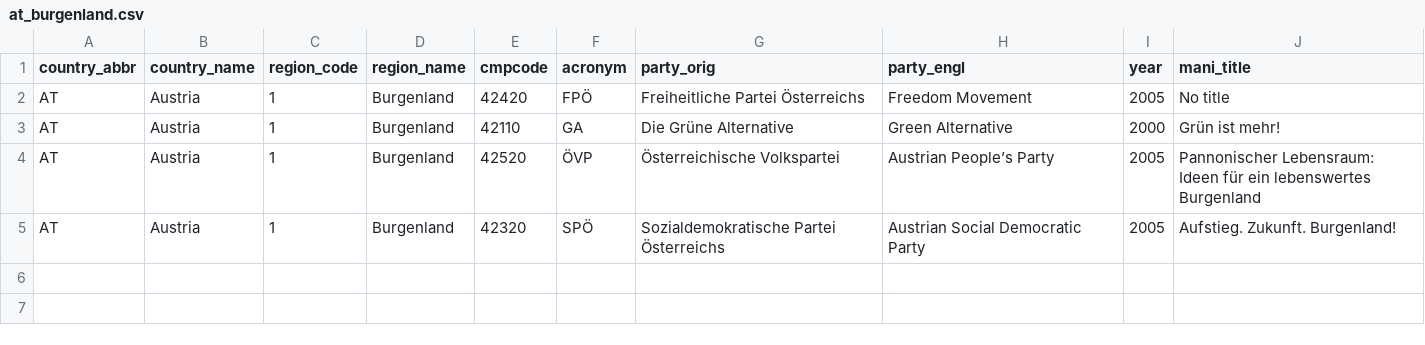
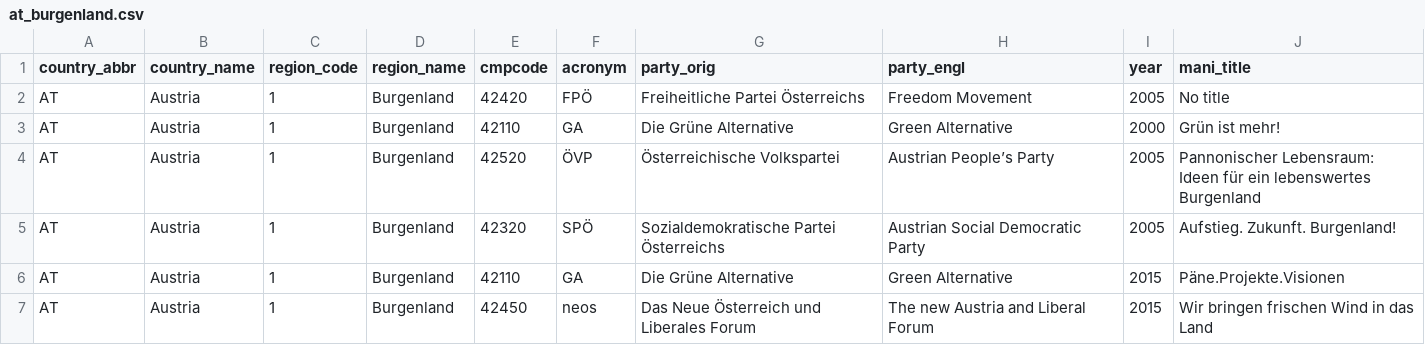
Before and after one commit to julianbernauer/polidoc, a CSV file: regions/austria/at_burgenland.csv, drawn as a sheet.

Commit message:
Update at_burgenland.csv
neue Wahlprogramme, txt von mir bearbeitet, am besten kurz prüfen

```diff
--- a/regions/austria/at_burgenland.csv
+++ b/regions/austria/at_burgenland.csv
@@ -5 +5,3 @@ AT,Austria,1,Burgenland,42520,ÖVP,Österreichische Volkspartei,Austrian People
 AT,Austria,1,Burgenland,42320,SPÖ,Sozialdemokratische Partei Österreichs,Austrian Social Democratic Party,2005,Aufstieg. Zukunft. Burgenland!
+AT,Austria,1,Burgenland,42110,GA,Die Grüne Alternative,Green Alternative,2015,Päne.Projekte.Visionen
+AT,Austria,1,Burgenland,42450,neos,Das Neue Österreich und Liberales Forum,The new Austria and Liberal Forum,2015,Wir bringen frischen Wind in das Land
```
